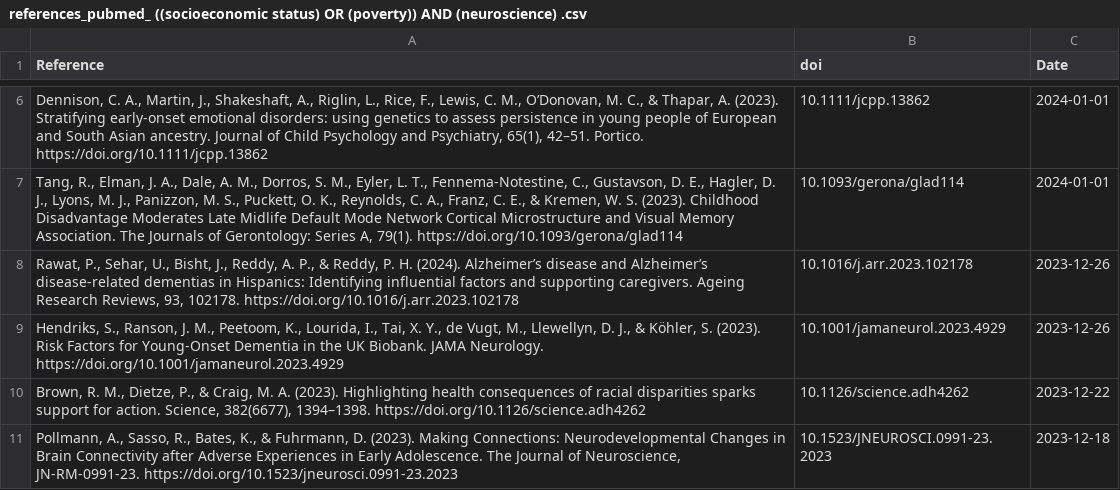
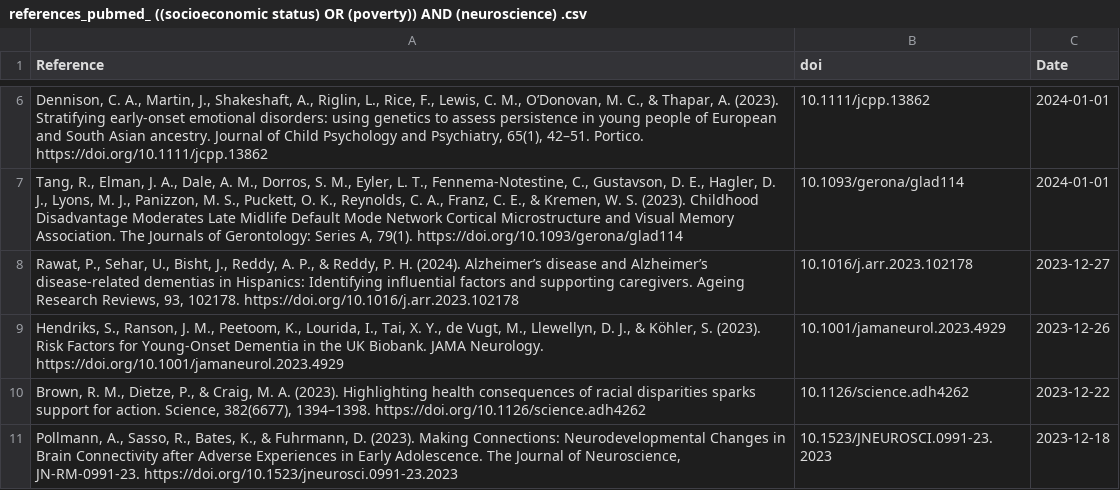
Before and after one commit to FedeGiovannetti/SESNeuroscienceRefs, a CSV file: SESneuroscienceRefs/Data/references_pubmed_ ((socioeconomic status) OR (poverty)) AND (neuroscience) .csv, drawn as a sheet; only a part is shown, gaps mark what is left out.

```diff
--- a/SESneuroscienceRefs/Data/references_pubmed_ ((socioeconomic status) OR (poverty)) AND (neuroscience) .csv
+++ b/SESneuroscienceRefs/Data/references_pubmed_ ((socioeconomic status) OR (poverty)) AND (neuroscience) .csv
@@ -7,3 +7,3 @@
 "Tang, R., Elman, J. A., Dale, A. M., Dorros, S. M., Eyler, L. T., Fennema-Notestine, C., Gustavson, D. E., Hagler, D. J., Lyons, M. J., Panizzon, M. S., Puckett, O. K., Reynolds, C. A., Franz, C. E., & Kremen, W. S. (2023). Childhood Disadvantage Moderates Late Midlife Default Mode Network Cortical Microstructure and Visual Memory Association. The Journals of Gerontology: Series A, 79(1). https://doi.org/10.1093/gerona/glad114","10.1093/gerona/glad114",2024-01-01
-"Rawat, P., Sehar, U., Bisht, J., Reddy, A. P., & Reddy, P. H. (2024). Alzheimer’s disease and Alzheimer’s disease-related dementias in Hispanics: Identifying influential factors and supporting caregivers. Ageing Research Reviews, 93, 102178. https://doi.org/10.1016/j.arr.2023.102178","10.1016/j.arr.2023.102178",2023-12-26
+"Rawat, P., Sehar, U., Bisht, J., Reddy, A. P., & Reddy, P. H. (2024). Alzheimer’s disease and Alzheimer’s disease-related dementias in Hispanics: Identifying influential factors and supporting caregivers. Ageing Research Reviews, 93, 102178. https://doi.org/10.1016/j.arr.2023.102178","10.1016/j.arr.2023.102178",2023-12-27
 "Hendriks, S., Ranson, J. M., Peetoom, K., Lourida, I., Tai, X. Y., de Vugt, M., Llewellyn, D. J., & Köhler, S. (2023). Risk Factors for Young-Onset Dementia in the UK Biobank. JAMA Neurology. https://doi.org/10.1001/jamaneurol.2023.4929","10.1001/jamaneurol.2023.4929",2023-12-26
```
Also changed, not shown: SESneuroscienceRefs/Data/references_pubmed_ ((socioeconomic status) OR (poverty)) AND (brain) .csv, 4 other files.
